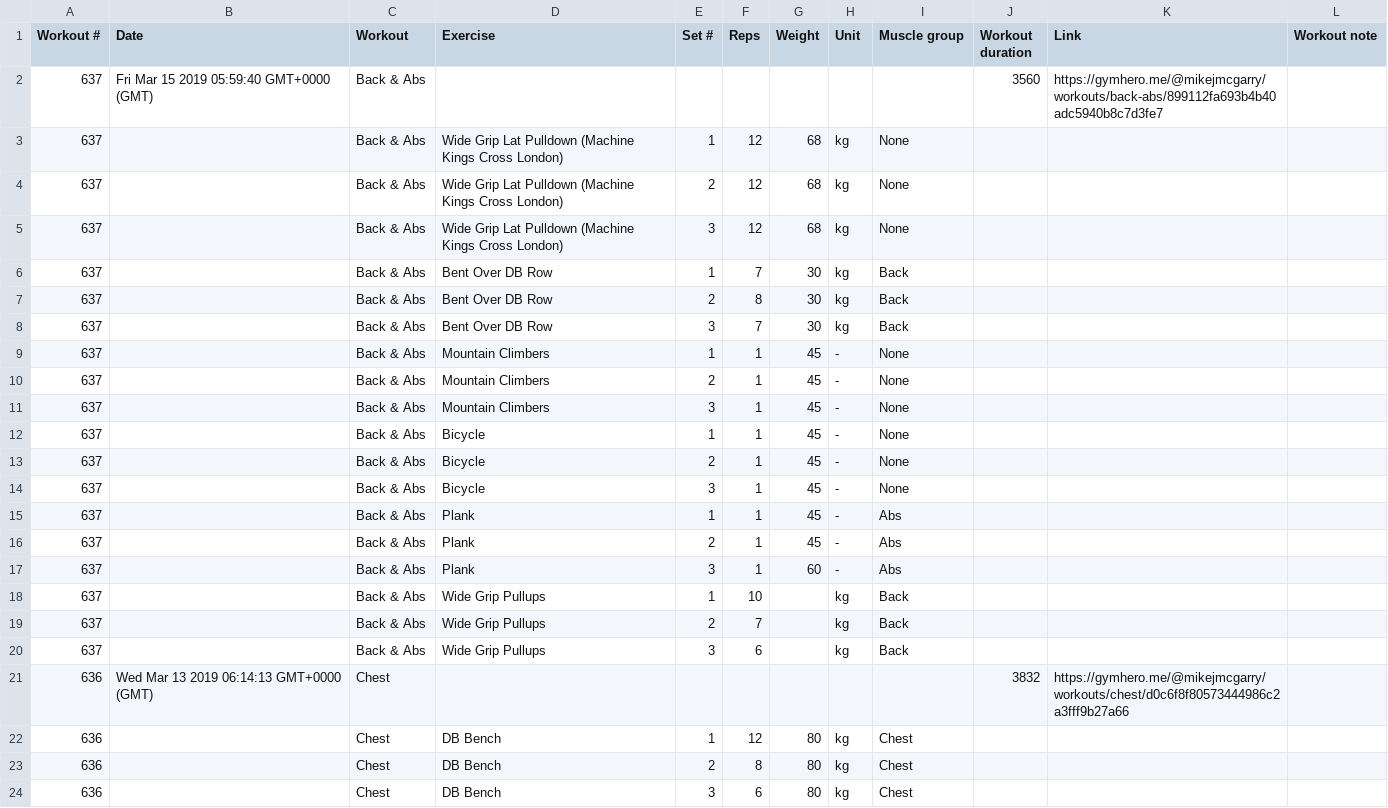
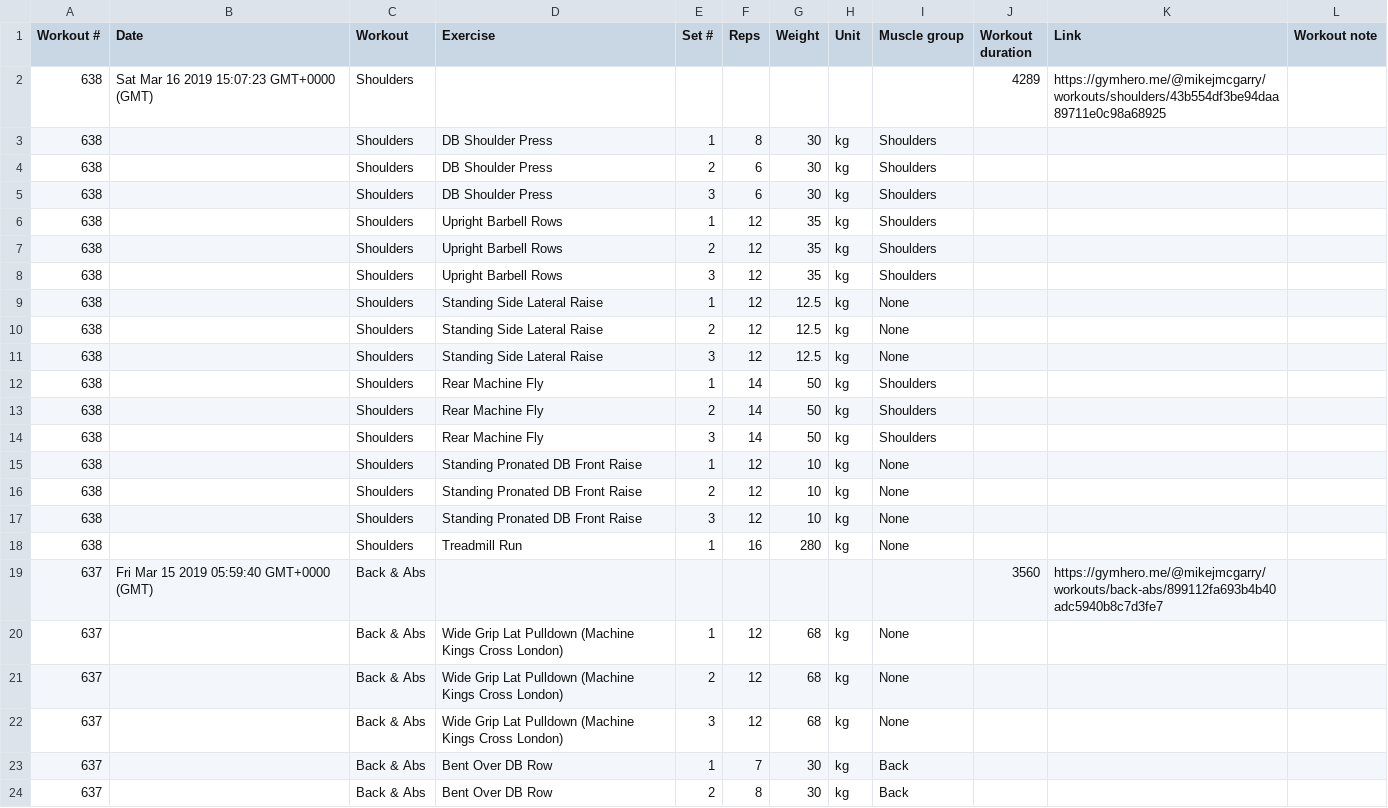
Before and after one commit to MikeMcGarry/gym_hero, a CSV file: controller/python-flask-app/data/gym-hero-export.csv, drawn as a sheet; only a part is shown; the shorter side is filled out with more unchanged rows; the diff names each change by its address in the sheet, - before the commit and + after, or states it on an @@ line.

```diff
--- a/controller/python-flask-app/data/gym-hero-export.csv
+++ b/controller/python-flask-app/data/gym-hero-export.csv
+row 2: 638 | Sat Mar 16 2019 15:07:23 GMT+0000 (GMT) | Shoulders |  |  |  |  |  |  | 4289 | https://gymhero.me/@mikejmcgarry/workouts/shoulders/43b554df3be94daa89711e0c98a68925
+row 3: 638 |  | Shoulders | DB Shoulder Press | 1 | 8 | 30 | kg | Shoulders
+row 4: 638 |  | Shoulders | DB Shoulder Press | 2 | 6 | 30 | kg | Shoulders
+row 5: 638 |  | Shoulders | DB Shoulder Press | 3 | 6 | 30 | kg | Shoulders
+row 6: 638 |  | Shoulders | Upright Barbell Rows | 1 | 12 | 35 | kg | Shoulders
+row 7: 638 |  | Shoulders | Upright Barbell Rows | 2 | 12 | 35 | kg | Shoulders
+row 8: 638 |  | Shoulders | Upright Barbell Rows | 3 | 12 | 35 | kg | Shoulders
+row 9: 638 |  | Shoulders | Standing Side Lateral Raise | 1 | 12 | 12.5 | kg | None
+row 10: 638 |  | Shoulders | Standing Side Lateral Raise | 2 | 12 | 12.5 | kg | None
+row 11: 638 |  | Shoulders | Standing Side Lateral Raise | 3 | 12 | 12.5 | kg | None
+row 12: 638 |  | Shoulders | Rear Machine Fly | 1 | 14 | 50 | kg | Shoulders
+row 13: 638 |  | Shoulders | Rear Machine Fly | 2 | 14 | 50 | kg | Shoulders
+row 14: 638 |  | Shoulders | Rear Machine Fly | 3 | 14 | 50 | kg | Shoulders
+row 15: 638 |  | Shoulders | Standing Pronated DB Front Raise | 1 | 12 | 10 | kg | None
+row 16: 638 |  | Shoulders | Standing Pronated DB Front Raise | 2 | 12 | 10 | kg | None
+row 17: 638 |  | Shoulders | Standing Pronated DB Front Raise | 3 | 12 | 10 | kg | None
+row 18: 638 |  | Shoulders | Treadmill Run | 1 | 16 | 280 | kg | None
```
Also changed, not shown: 5 other files.
